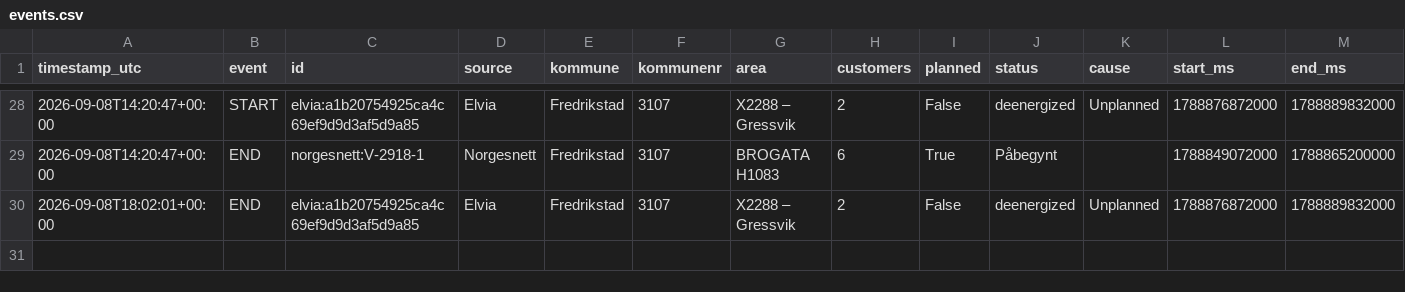
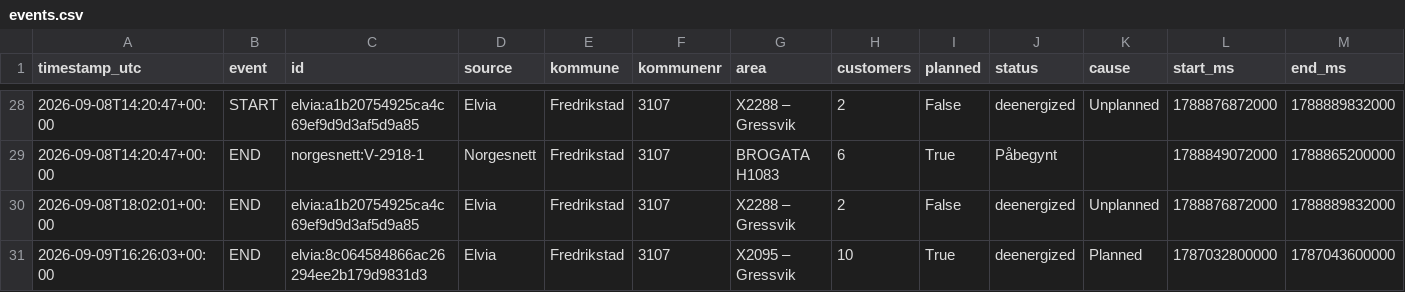
Before and after one commit to mathias-be/strombrudd-bot, a CSV file: data/events.csv, drawn as a sheet; only a part is shown, gaps mark what is left out; rows hold the shown columns only; the diff names each change by its address in the sheet, - before the commit and + after, or states it on an @@ line.

Commit message:
Oppdater strømbrudd-data [skip ci]

```diff
--- a/data/events.csv
+++ b/data/events.csv
+row 31: 2026-09-09T16:26:03+00:00 | END | elvia:8c064584866ac26294ee2b179d9831d3 | Elvia | Fredrikstad | 3107 | X2095 – Gressvik | 10 | True | deenergized | Planned | 1787032800000 | 1787043600000
```
Also changed, not shown: 1 other file.
